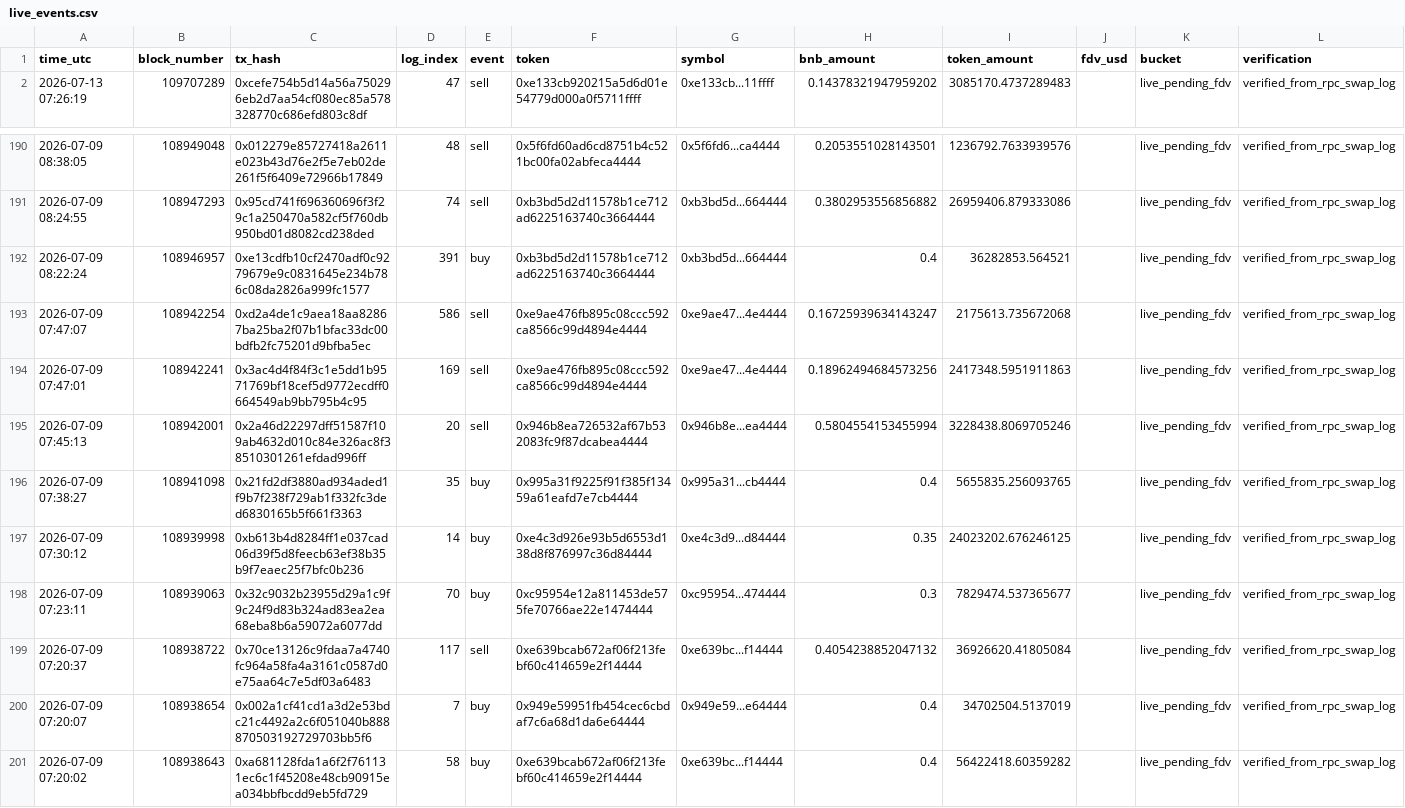
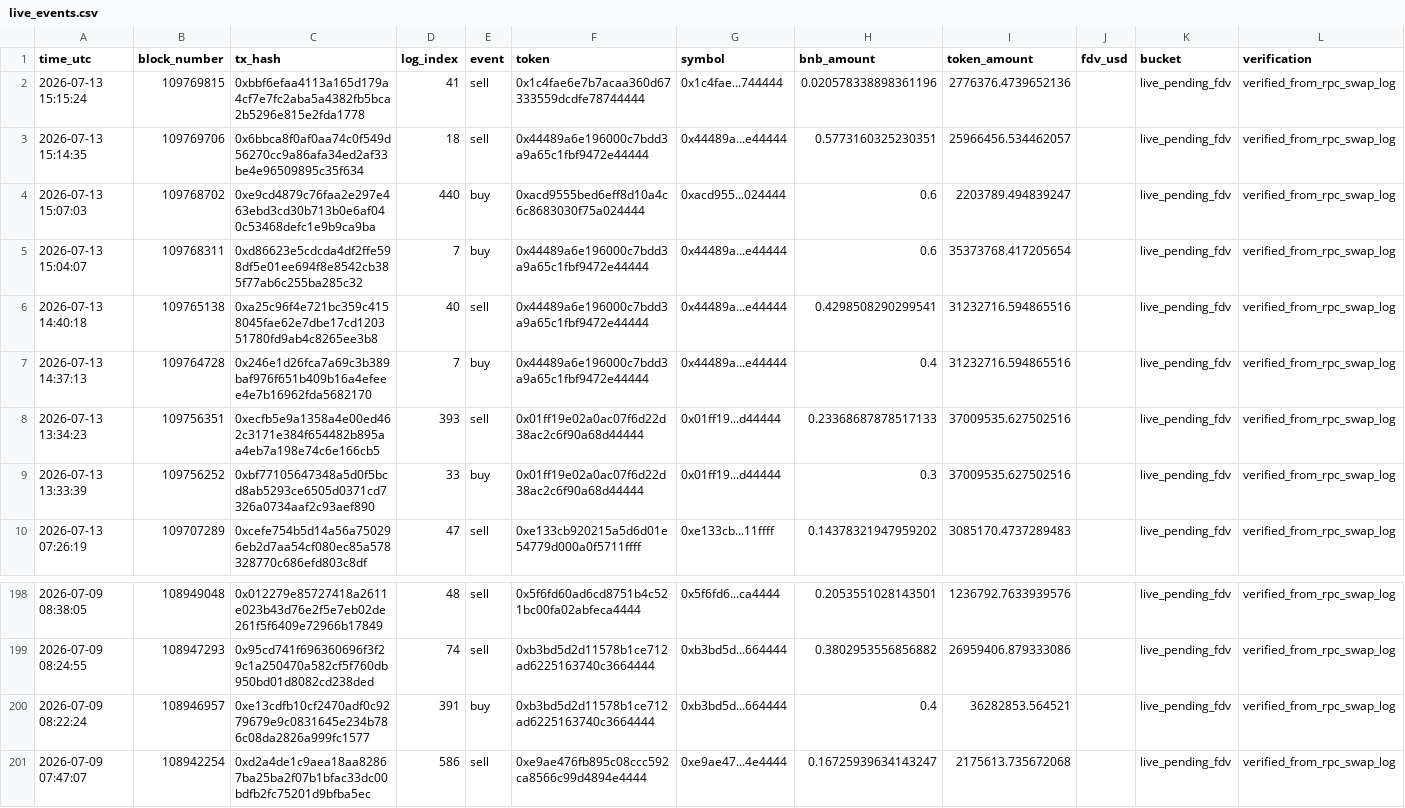
Before and after one commit to hahahakang/bsc-fourmeme-analysis-live, a CSV file: data/live_events.csv, drawn as a sheet; only a part is shown, gaps mark what is left out; removed rows and columns are numbered as before the commit, all else as after; the diff names each change by its address in the sheet, - before the commit and + after, or states it on an @@ line.

```diff
--- a/data/live_events.csv
+++ b/data/live_events.csv
+row 2: 2026-07-13 15:15:24 | 109769815 | 0xbbf6efaa4113a165d179a4cf7e7fc2aba5a4382fb5bca2b5296e815e2fda1778 | 41 | sell | 0x1c4fae6e7b7acaa360d67333559dcdfe78744444 | 0x1c4fae...744444 | 0.020578338898361196 | 2776376.4739652136 |  | live_pending_fdv | verified_from_rpc_swap_log
+row 3: 2026-07-13 15:14:35 | 109769706 | 0x6bbca8f0af0aa74c0f549d56270cc9a86afa34ed2af33be4e96509895c35f634 | 18 | sell | 0x44489a6e196000c7bdd3a9a65c1fbf9472e44444 | 0x44489a...e44444 | 0.5773160325230351 | 25966456.534462057 |  | live_pending_fdv | verified_from_rpc_swap_log
+row 4: 2026-07-13 15:07:03 | 109768702 | 0xe9cd4879c76faa2e297e463ebd3cd30b713b0e6af040c53468defc1e9b9ca9ba | 440 | buy | 0xacd9555bed6eff8d10a4c6c8683030f75a024444 | 0xacd955...024444 | 0.6 | 2203789.494839247 |  | live_pending_fdv | verified_from_rpc_swap_log
+row 5: 2026-07-13 15:04:07 | 109768311 | 0xd86623e5cdcda4df2ffe598df5e01ee694f8e8542cb385f77ab6c255ba285c32 | 7 | buy | 0x44489a6e196000c7bdd3a9a65c1fbf9472e44444 | 0x44489a...e44444 | 0.6 | 35373768.417205654 |  | live_pending_fdv | verified_from_rpc_swap_log
+row 6: 2026-07-13 14:40:18 | 109765138 | 0xa25c96f4e721bc359c4158045fae62e7dbe17cd120351780fd9ab4c8265ee3b8 | 40 | sell | 0x44489a6e196000c7bdd3a9a65c1fbf9472e44444 | 0x44489a...e44444 | 0.4298508290299541 | 31232716.594865516 |  | live_pending_fdv | verified_from_rpc_swap_log
+row 7: 2026-07-13 14:37:13 | 109764728 | 0x246e1d26fca7a69c3b389baf976f651b409b16a4efeee4e7b16962fda5682170 | 7 | buy | 0x44489a6e196000c7bdd3a9a65c1fbf9472e44444 | 0x44489a...e44444 | 0.4 | 31232716.594865516 |  | live_pending_fdv | verified_from_rpc_swap_log
+row 8: 2026-07-13 13:34:23 | 109756351 | 0xecfb5e9a1358a4e00ed462c3171e384f654482b895aa4eb7a198e74c6e166cb5 | 393 | sell | 0x01ff19e02a0ac07f6d22d38ac2c6f90a68d44444 | 0x01ff19...d44444 | 0.23368687878517133 | 37009535.627502516 |  | live_pending_fdv | verified_from_rpc_swap_log
+row 9: 2026-07-13 13:33:39 | 109756252 | 0xbf77105647348a5d0f5bcd8ab5293ce6505d0371cd7326a0734aaf2c93aef890 | 33 | buy | 0x01ff19e02a0ac07f6d22d38ac2c6f90a68d44444 | 0x01ff19...d44444 | 0.3 | 37009535.627502516 |  | live_pending_fdv | verified_from_rpc_swap_log
-row 194: 2026-07-09 07:47:01 | 108942241 | 0x3ac4d4f84f3c1e5dd1b9571769bf18cef5d9772ecdff0664549ab9bb795b4c95 | 169 | sell | 0xe9ae476fb895c08ccc592ca8566c99d4894e4444 | 0xe9ae47...4e4444 | 0.18962494684573256 | 2417348.5951911863 |  | live_pending_fdv | verified_from_rpc_swap_log
-row 195: 2026-07-09 07:45:13 | 108942001 | 0x2a46d22297dff51587f109ab4632d010c84e326ac8f38510301261efdad996ff | 20 | sell | 0x946b8ea726532af67b532083fc9f87dcabea4444 | 0x946b8e...ea4444 | 0.5804554153455994 | 3228438.8069705246 |  | live_pending_fdv | verified_from_rpc_swap_log
-row 196: 2026-07-09 07:38:27 | 108941098 | 0x21fd2df3880ad934aded1f9b7f238f729ab1f332fc3ded6830165b5f661f3363 | 35 | buy | 0x995a31f9225f91f385f13459a61eafd7e7cb4444 | 0x995a31...cb4444 | 0.4 | 5655835.256093765 |  | live_pending_fdv | verified_from_rpc_swap_log
-row 197: 2026-07-09 07:30:12 | 108939998 | 0xb613b4d8284ff1e037cad06d39f5d8feecb63ef38b35b9f7eaec25f7bfc0b236 | 14 | buy | 0xe4c3d926e93b5d6553d138d8f876997c36d84444 | 0xe4c3d9...d84444 | 0.35 | 24023202.676246125 |  | live_pending_fdv | verified_from_rpc_swap_log
-row 198: 2026-07-09 07:23:11 | 108939063 | 0x32c9032b23955d29a1c9f9c24f9d83b324ad83ea2ea68eba8b6a59072a6077dd | 70 | buy | 0xc95954e12a811453de575fe70766ae22e1474444 | 0xc95954...474444 | 0.3 | 7829474.537365677 |  | live_pending_fdv | verified_from_rpc_swap_log
-row 199: 2026-07-09 07:20:37 | 108938722 | 0x70ce13126c9fdaa7a4740fc964a58fa4a3161c0587d0e75aa64c7e5df03a6483 | 117 | sell | 0xe639bcab672af06f213febf60c414659e2f14444 | 0xe639bc...f14444 | 0.4054238852047132 | 36926620.41805084 |  | live_pending_fdv | verified_from_rpc_swap_log
-row 200: 2026-07-09 07:20:07 | 108938654 | 0x002a1cf41cd1a3d2e53bdc21c4492a2c6f051040b888870503192729703bb5f6 | 7 | buy | 0x949e59951fb454cec6cbdaf7c6a68d1da6e64444 | 0x949e59...e64444 | 0.4 | 34702504.5137019 |  | live_pending_fdv | verified_from_rpc_swap_log
-row 201: 2026-07-09 07:20:02 | 108938643 | 0xa681128fda1a6f2f761131ec6c1f45208e48cb90915ea034bbfbcdd9eb5fd729 | 58 | buy | 0xe639bcab672af06f213febf60c414659e2f14444 | 0xe639bc...f14444 | 0.4 | 56422418.60359282 |  | live_pending_fdv | verified_from_rpc_swap_log
```
Also changed, not shown: data/live_recent_buys.csv, data/live_recent_positions.csv, 5 other files.
